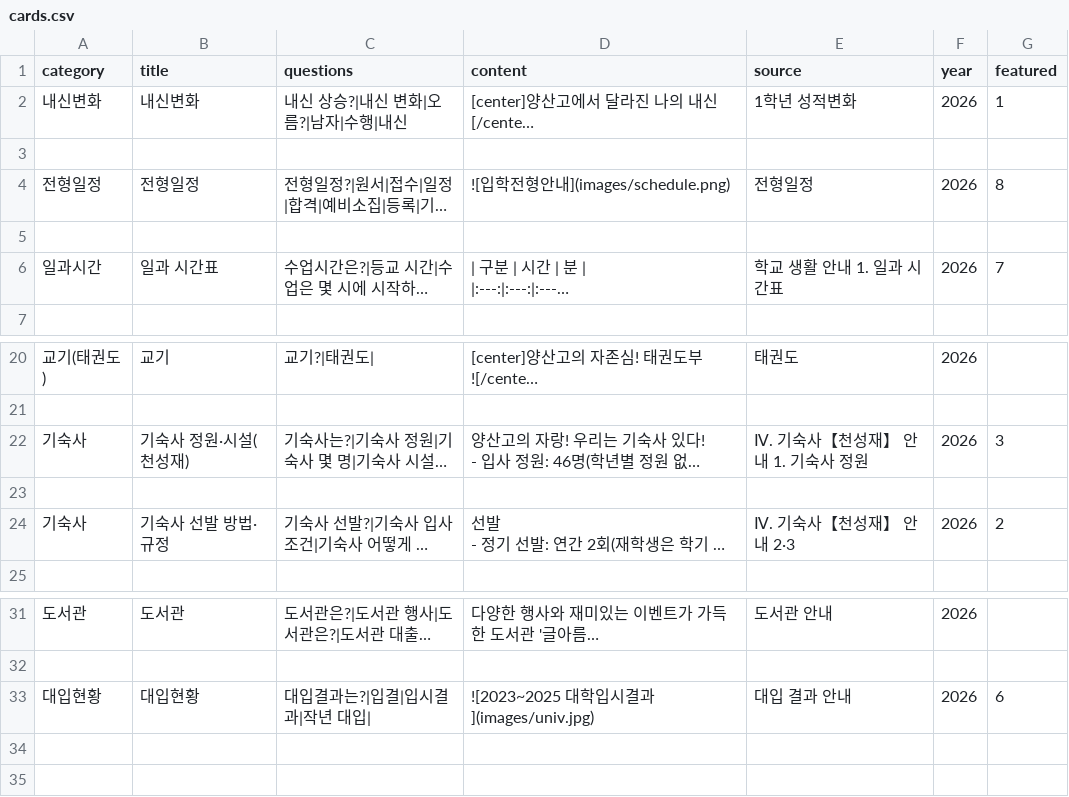
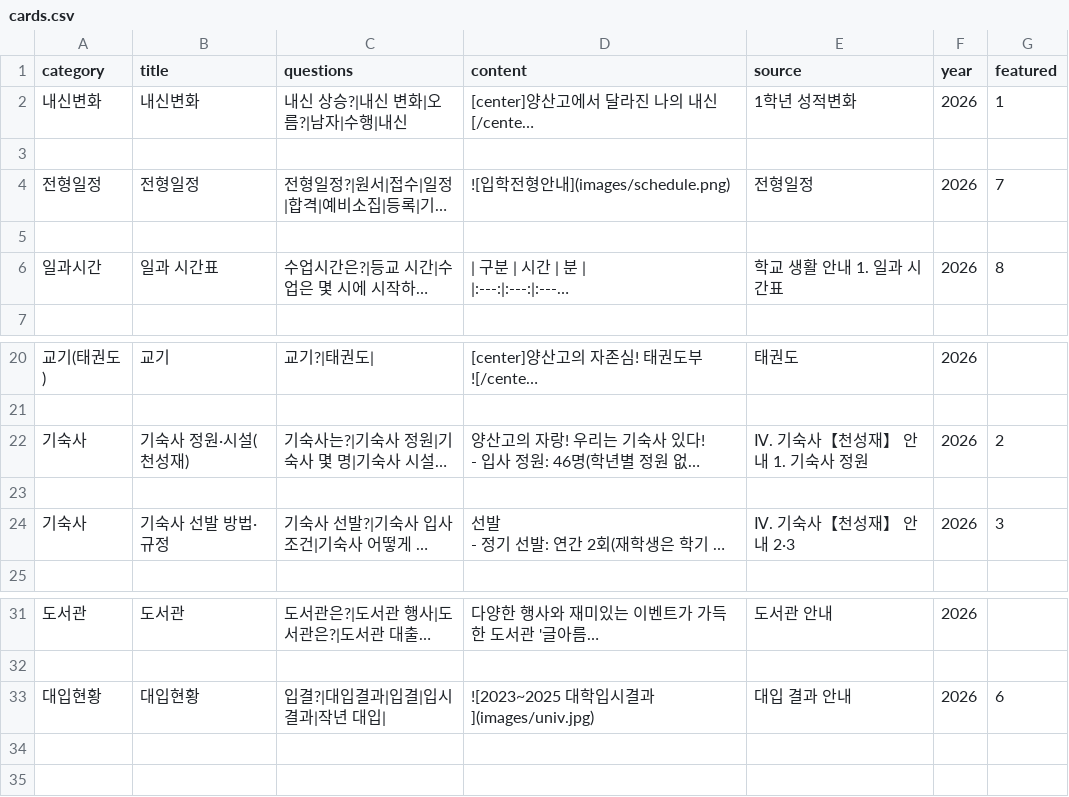
Before and after one commit to youngyong2-hash/yangsanGO, a CSV file: cards.csv, drawn as a sheet; only a part is shown, gaps mark what is left out; long unchanged cells end in …; the diff names each change by its address in the sheet, - before the commit and + after, or states it on an @@ line.

Commit message:
Update cards.csv

```diff
--- a/cards.csv
+++ b/cards.csv
-G4 (featured): 8
+G4 (featured): 7
-G6 (featured): 7
+G6 (featured): 8
-G22 (featured): 3
+G22 (featured): 2
-G24 (featured): 2
+G24 (featured): 3
-C33 (questions): 대입결과는?|입결|입시결과|작년 대입|
+C33 (questions): 입결?|대입결과|입결|입시결과|작년 대입|
```
